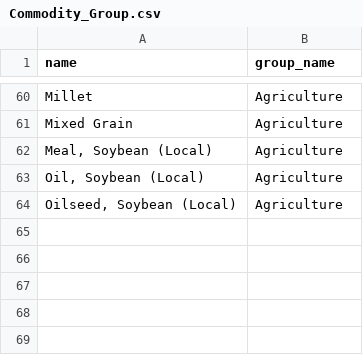
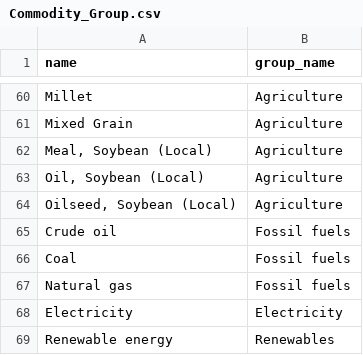
Before and after one commit to stevegbrooks/commodify, a CSV file: data/Commodity_Group.csv, drawn as a sheet; only a part is shown, gaps mark what is left out; the diff names each change by its address in the sheet, - before the commit and + after, or states it on an @@ line.

Commit message:
AddedPeter'sCommodities

```diff
--- a/data/Commodity_Group.csv
+++ b/data/Commodity_Group.csv
+row 65: Crude oil | Fossil fuels
+row 66: Coal | Fossil fuels
+row 67: Natural gas | Fossil fuels
+row 68: Electricity | Electricity
+row 69: Renewable energy | Renewables
```
